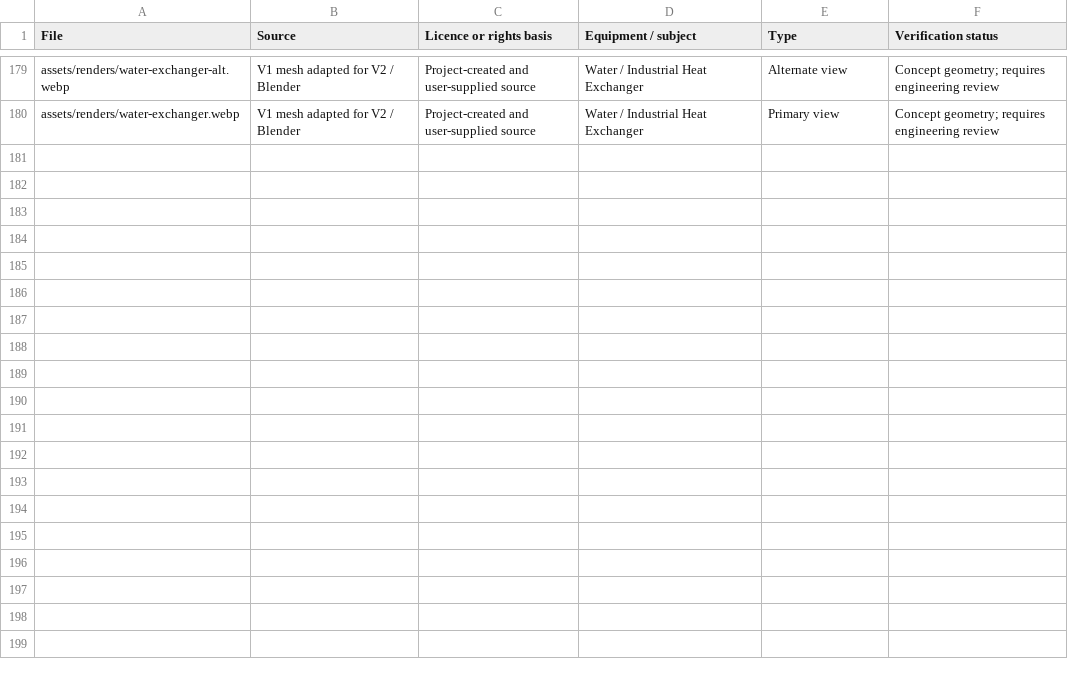
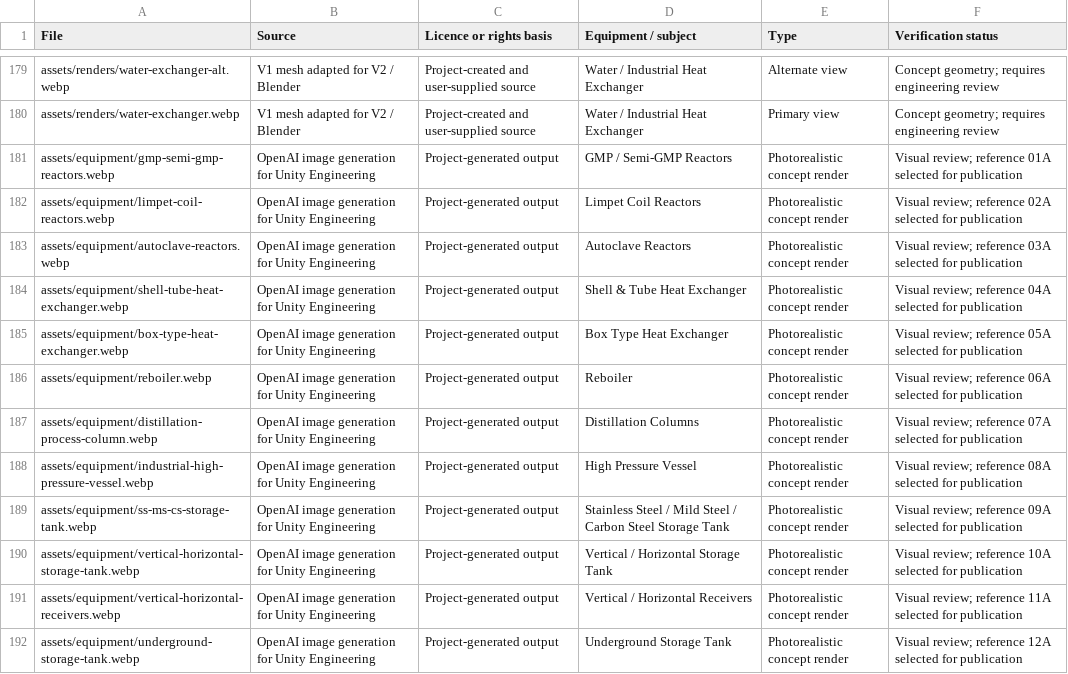
Before and after one commit to thenirajshah/Unity-Engineering-, a CSV file: ASSETS.csv, drawn as a sheet; only a part is shown, gaps mark what is left out; the diff covers the shown part only.

Commit message:
Publish reviewed 23-product equipment catalogue

```diff
--- a/ASSETS.csv
+++ b/ASSETS.csv
@@ -180 +180,13 @@ assets/renders/water-exchanger-alt.webp,V1 mesh adapted for V2 / Blender,Project
 assets/renders/water-exchanger.webp,V1 mesh adapted for V2 / Blender,Project-created and user-supplied source,Water / Industrial Heat Exchanger,Primary view,Concept geometry; requires engineering review
+assets/equipment/gmp-semi-gmp-reactors.webp,OpenAI image generation for Unity Engineering,Project-generated output,GMP / Semi-GMP Reactors,Photorealistic concept render,Visual review; reference 01A selected for publication
+assets/equipment/limpet-coil-reactors.webp,OpenAI image generation for Unity Engineering,Project-generated output,Limpet Coil Reactors,Photorealistic concept render,Visual review; reference 02A selected for publication
+assets/equipment/autoclave-reactors.webp,OpenAI image generation for Unity Engineering,Project-generated output,Autoclave Reactors,Photorealistic concept render,Visual review; reference 03A selected for publication
+assets/equipment/shell-tube-heat-exchanger.webp,OpenAI image generation for Unity Engineering,Project-generated output,Shell & Tube Heat Exchanger,Photorealistic concept render,Visual review; reference 04A selected for publication
+assets/equipment/box-type-heat-exchanger.webp,OpenAI image generation for Unity Engineering,Project-generated output,Box Type Heat Exchanger,Photorealistic concept render,Visual review; reference 05A selected for publication
+assets/equipment/reboiler.webp,OpenAI image generation for Unity Engineering,Project-generated output,Reboiler,Photorealistic concept render,Visual review; reference 06A selected for publication
+assets/equipment/distillation-process-column.webp,OpenAI image generation for Unity Engineering,Project-generated output,Distillation Columns,Photorealistic concept render,Visual review; reference 07A selected for publication
+assets/equipment/industrial-high-pressure-vessel.webp,OpenAI image generation for Unity Engineering,Project-generated output,High Pressure Vessel,Photorealistic concept render,Visual review; reference 08A selected for publication
+assets/equipment/ss-ms-cs-storage-tank.webp,OpenAI image generation for Unity Engineering,Project-generated output,Stainless Steel / Mild Steel / Carbon Steel Storage Tank,Photorealistic concept render,Visual review; reference 09A selected for publication
+assets/equipment/vertical-horizontal-storage-tank.webp,OpenAI image generation for Unity Engineering,Project-generated output,Vertical / Horizontal Storage Tank,Photorealistic concept render,Visual review; reference 10A selected for publication
+assets/equipment/vertical-horizontal-receivers.webp,OpenAI image generation for Unity Engineering,Project-generated output,Vertical / Horizontal Receivers,Photorealistic concept render,Visual review; reference 11A selected for publication
+assets/equipment/underground-storage-tank.webp,OpenAI image generation for Unity Engineering,Project-generated output,Underground Storage Tank,Photorealistic concept render,Visual review; reference 12A selected for publication
```
Also changed, not shown: 11 added rows and 1 edited cell elsewhere in this file, 36 other files.
